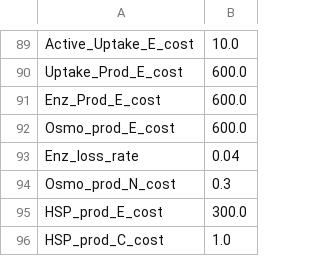
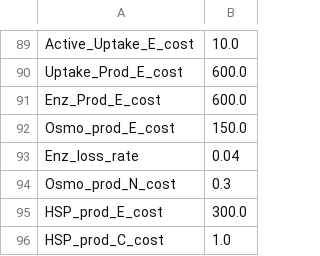
Before and after one commit to jgwalkup/DeCADEMENT, a CSV file: input_minimal_e1500_crich_km25/parameters.csv, drawn as a sheet; only a part is shown, gaps mark what is left out.

```diff
--- a/input_minimal_e1500_crich_km25/parameters.csv
+++ b/input_minimal_e1500_crich_km25/parameters.csv
@@ -91,3 +91,3 @@ Uptake_Prod_E_cost,600.0
 Enz_Prod_E_cost,600.0
-Osmo_prod_E_cost,600.0
+Osmo_prod_E_cost,150.0
 Enz_loss_rate,0.04
```
Also changed, not shown: input_minimal_e1500_crich_km25_fb1/parameters.csv, input_minimal_e1500_crich_km25_fb1_in/parameters.csv, 7 other files.
